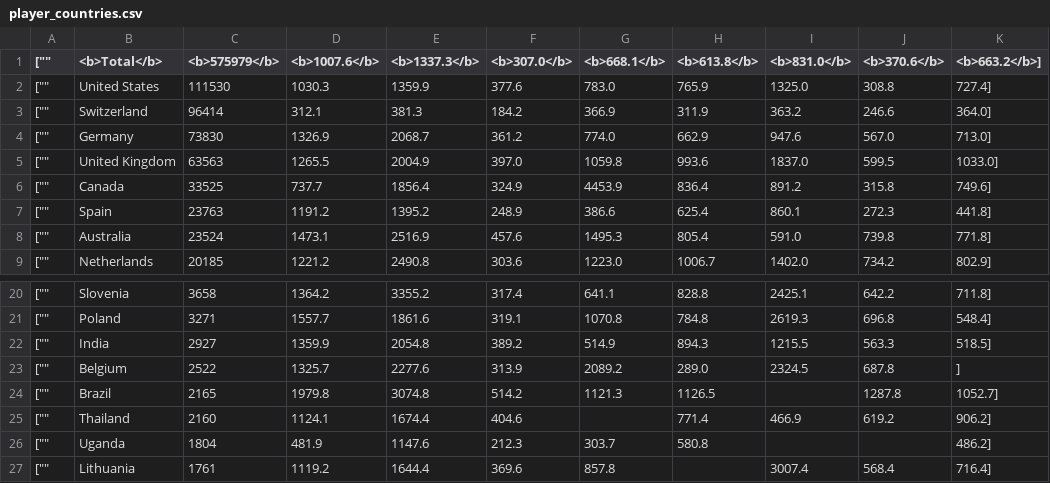
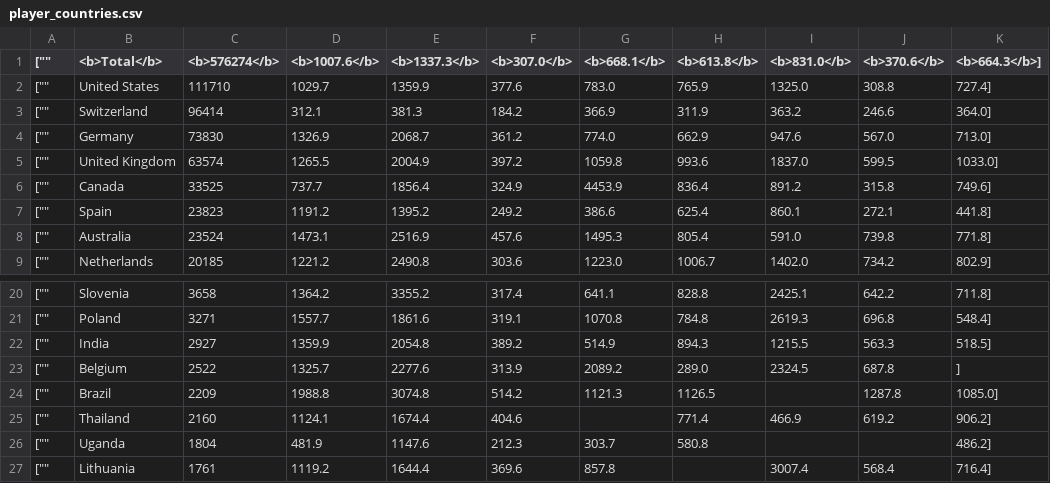
Before and after one commit to mattfel1/geoscents_stats, a CSV file: player_countries.csv, drawn as a sheet; only a part is shown, gaps mark what is left out.

```diff
--- a/player_countries.csv
+++ b/player_countries.csv
@@ -1,8 +1,8 @@
-["","<b>Total</b>","<b>575979</b>","<b>1007.6</b>","<b>1337.3</b>","<b>307.0</b>","<b>668.1</b>","<b>613.8</b>","<b>831.0</b>","<b>370.6</b>","<b>663.2</b>"],
-["","United States","111530","1030.3","1359.9","377.6","783.0","765.9","1325.0","308.8","727.4"],
+["","<b>Total</b>","<b>576274</b>","<b>1007.6</b>","<b>1337.3</b>","<b>307.0</b>","<b>668.1</b>","<b>613.8</b>","<b>831.0</b>","<b>370.6</b>","<b>664.3</b>"],
+["","United States","111710","1029.7","1359.9","377.6","783.0","765.9","1325.0","308.8","727.4"],
 ["","Switzerland","96414","312.1","381.3","184.2","366.9","311.9","363.2","246.6","364.0"],
 ["","Germany","73830","1326.9","2068.7","361.2","774.0","662.9","947.6","567.0","713.0"],
-["","United Kingdom","63563","1265.5","2004.9","397.0","1059.8","993.6","1837.0","599.5","1033.0"],
+["","United Kingdom","63574","1265.5","2004.9","397.2","1059.8","993.6","1837.0","599.5","1033.0"],
 ["","Canada","33525","737.7","1856.4","324.9","4453.9","836.4","891.2","315.8","749.6"],
-["","Spain","23763","1191.2","1395.2","248.9","386.6","625.4","860.1","272.3","441.8"],
+["","Spain","23823","1191.2","1395.2","249.2","386.6","625.4","860.1","272.1","441.8"],
 ["","Australia","23524","1473.1","2516.9","457.6","1495.3","805.4","591.0","739.8","771.8"],
@@ -23,3 +23,3 @@
 ["","Belgium","2522","1325.7","2277.6","313.9","2089.2","289.0","2324.5","687.8",""],
-["","Brazil","2165","1979.8","3074.8","514.2","1121.3","1126.5","","1287.8","1052.7"],
+["","Brazil","2209","1988.8","3074.8","514.2","1121.3","1126.5","","1287.8","1085.0"],
 ["","Thailand","2160","1124.1","1674.4","404.6","","771.4","466.9","619.2","906.2"],
```
Also changed, not shown: 7 other files.
